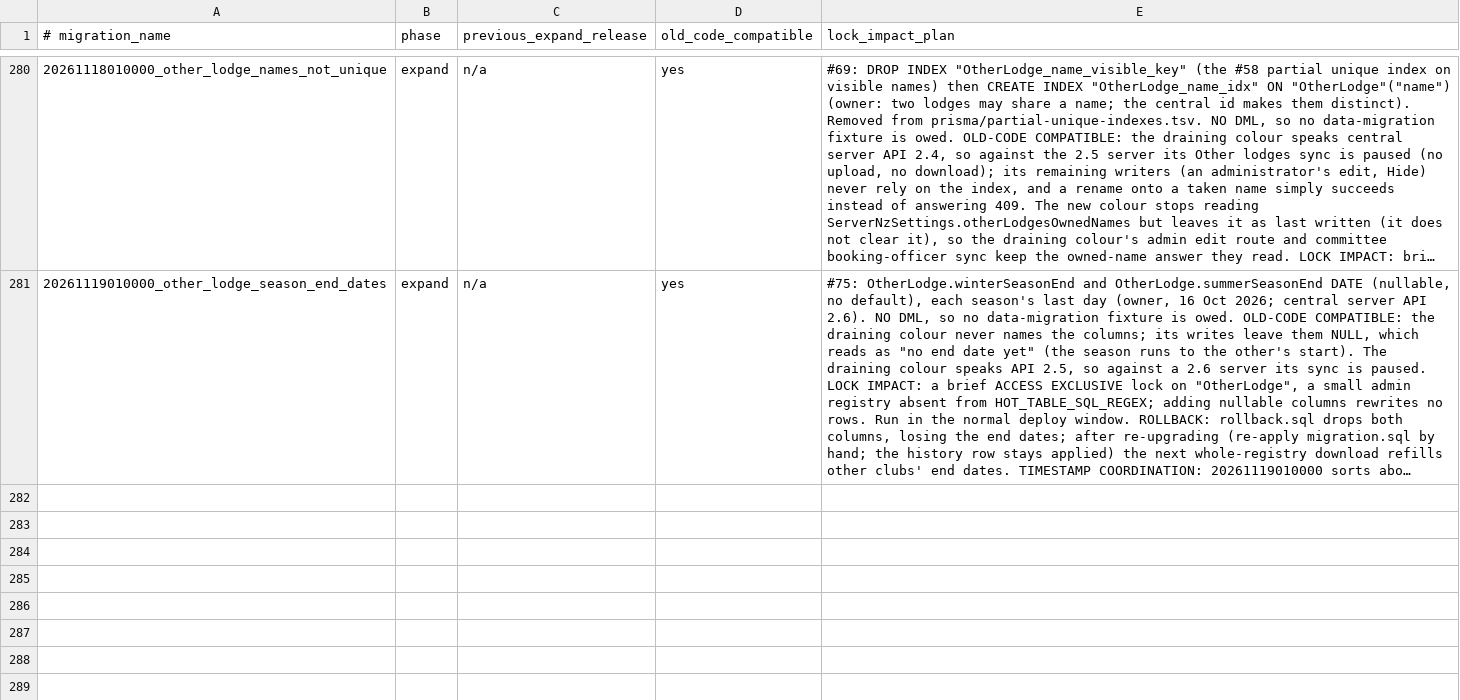
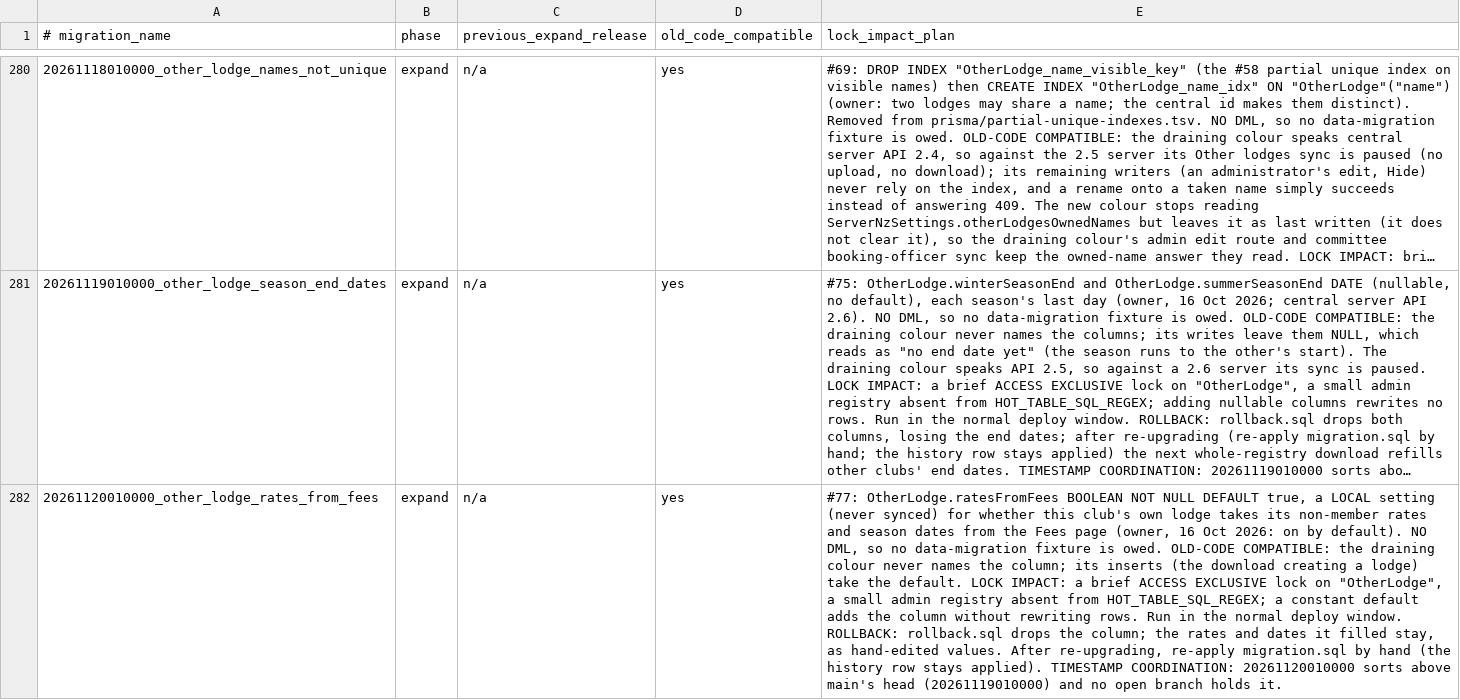
Before and after one commit to triyder/AlpineClubBookingsNZ, a TSV file: docs/BLUE_GREEN_MIGRATION_SAFETY.tsv, drawn as a sheet; only a part is shown, gaps mark what is left out; long unchanged cells end in …; the diff names each change by its address in the sheet, - before the commit and + after, or states it on an @@ line.

```diff
--- a/docs/BLUE_GREEN_MIGRATION_SAFETY.tsv
+++ b/docs/BLUE_GREEN_MIGRATION_SAFETY.tsv
+row 282: 20261120010000_other_lodge_rates_from_fees | expand | n/a | yes | #77: OtherLodge.ratesFromFees BOOLEAN NOT NULL DEFAULT true, a LOCAL setting (never synced) for whether this club's own lodge takes its non-member rates and season dates from the Fees page (owner, 16 Oct 2026: on by default). NO DML, so no data-migration fixture is owed. OLD-CODE COMPATIBLE: the draining colour never names the column; its inserts (the download creating a lodge) take the default. LOCK IMPACT: a brief ACCESS EXCLUSIVE lock on "OtherLodge", a small admin registry absent from HOT_TABLE_SQL_REGEX; a constant default adds the column without rewriting rows. Run in the normal deploy window. ROLLBACK: rollback.sql drops the column; the rates and dates it filled stay, as hand-edited values. After re-upgrading, re-apply migration.sql by hand (the history row stays applied). TIMESTAMP COORDINATION: 20261120010000 sorts above main's head (20261119010000) and no open branch holds it.
```
Also changed, not shown: 39 other files.
